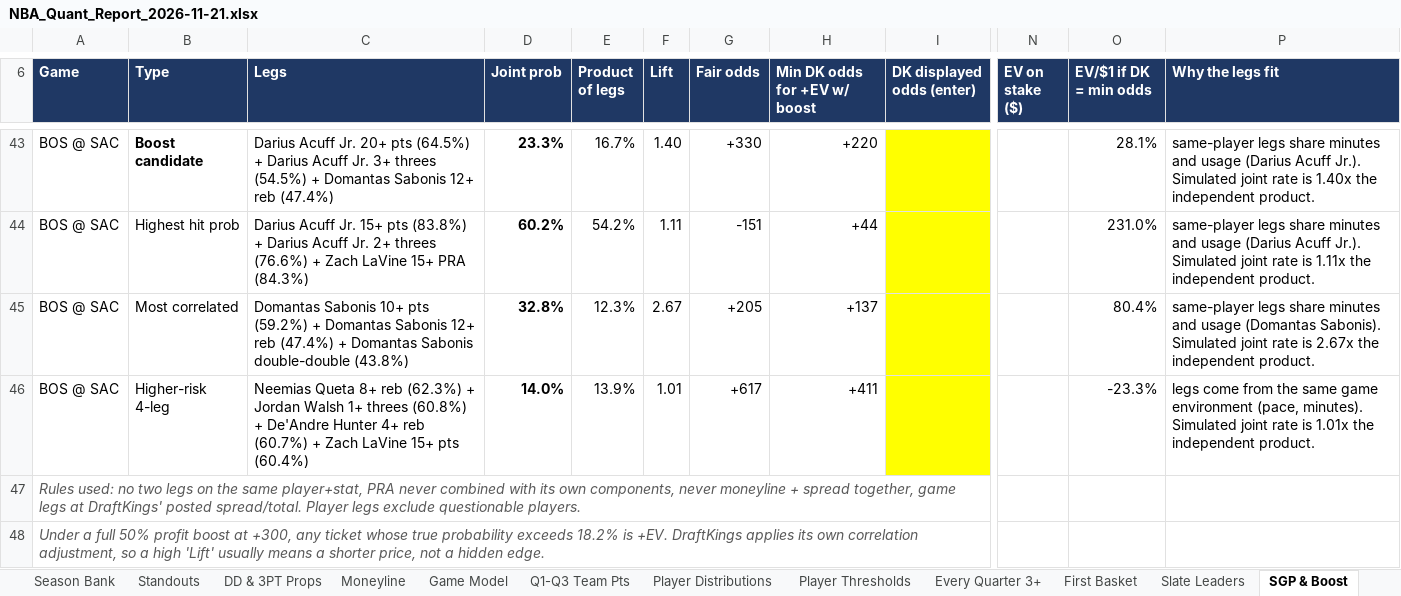
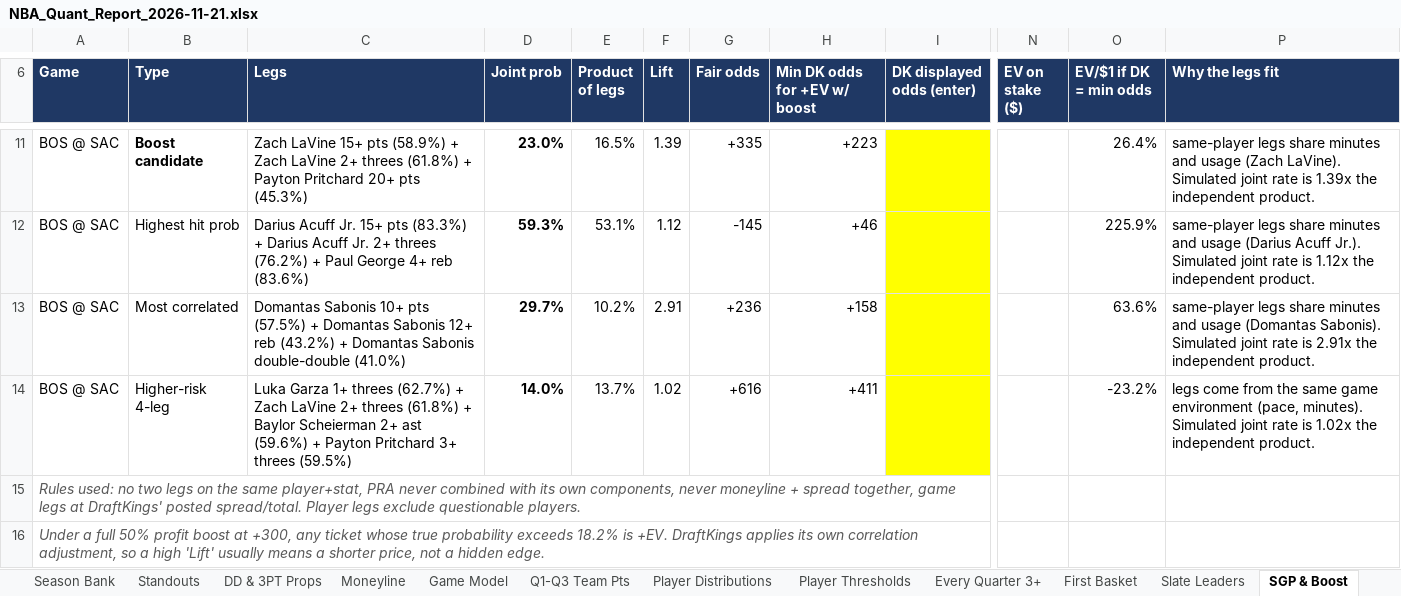
Before and after one commit to HeyShawtty/nba-quant-desk, an Excel workbook: reports/NBA_Quant_Report_2026-11-21.xlsx, sheet SGP & Boost, drawn as a sheet; only a part is shown, gaps mark what is left out; values as stored, in another font and other column widths than the file's, no borders; addresses are those after the commit; the diff covers the shown part only; the diff names each change by its address in the sheet, - before the commit and + after, or states it on an @@ line.

```diff
--- a/reports/NBA_Quant_Report_2026-11-21.xlsx (sheet SGP & Boost)
+++ b/reports/NBA_Quant_Report_2026-11-21.xlsx (sheet SGP & Boost)
-C11 (Legs): Darius Acuff Jr. 20+ pts (64.5%) + Darius Acuff Jr. 3+ threes (54.5%) + Domantas Sabonis 12+ reb (47.4%)
+C11 (Legs): Zach LaVine 15+ pts (58.9%) + Zach LaVine 2+ threes (61.8%) + Payton Pritchard 20+ pts (45.3%)
-D11 (Joint prob): 23.3%
+D11 (Joint prob): 23.0%
-E11 (Product of legs): 16.7%
+E11 (Product of legs): 16.5%
-F11 (Lift): 1.40
+F11 (Lift): 1.39
-G11 (Fair odds): +330
+G11 (Fair odds): +335
-H11 (Min DK odds for +EV w/ boost): +220
+H11 (Min DK odds for +EV w/ boost): +223
-O11 (EV/$1 if DK = min odds): 28.1%
+O11 (EV/$1 if DK = min odds): 26.4%
-P11 (Why the legs fit): …and usage (Darius Acuff Jr.). Simulated joint rate is 1.40x the independent…
+P11 (Why the legs fit): …and usage (Zach LaVine). Simulated joint rate is 1.39x the independent…
-C12 (Legs): …15+ pts (83.8%) + Darius Acuff Jr. 2+ threes (76.6%) + Zach LaVine 15+ PRA (84.3%)
+C12 (Legs): …15+ pts (83.3%) + Darius Acuff Jr. 2+ threes (76.2%) + Paul George 4+ reb (83.6%)
-D12 (Joint prob): 60.2%
+D12 (Joint prob): 59.3%
-E12 (Product of legs): 54.2%
+E12 (Product of legs): 53.1%
-F12 (Lift): 1.11
+F12 (Lift): 1.12
-G12 (Fair odds): -151
+G12 (Fair odds): -145
-H12 (Min DK odds for +EV w/ boost): +44
+H12 (Min DK odds for +EV w/ boost): +46
-O12 (EV/$1 if DK = min odds): 231.0%
+O12 (EV/$1 if DK = min odds): 225.9%
-P12 (Why the legs fit): …rate is 1.11x the independent…
+P12 (Why the legs fit): …rate is 1.12x the independent…
-C13 (Legs): …10+ pts (59.2%) + Domantas Sabonis 12+ reb (47.4%) + Domantas Sabonis double-double (43.8%)
+C13 (Legs): …10+ pts (57.5%) + Domantas Sabonis 12+ reb (43.2%) + Domantas Sabonis double-double (41.0%)
-D13 (Joint prob): 32.8%
+D13 (Joint prob): 29.7%
-E13 (Product of legs): 12.3%
+E13 (Product of legs): 10.2%
-F13 (Lift): 2.67
+F13 (Lift): 2.91
-G13 (Fair odds): +205
+G13 (Fair odds): +236
-H13 (Min DK odds for +EV w/ boost): +137
+H13 (Min DK odds for +EV w/ boost): +158
-O13 (EV/$1 if DK = min odds): 80.4%
+O13 (EV/$1 if DK = min odds): 63.6%
-P13 (Why the legs fit): …rate is 2.67x the independent…
+P13 (Why the legs fit): …rate is 2.91x the independent…
-C14 (Legs): Neemias Queta 8+ reb (62.3%) + Jordan Walsh 1+ threes (60.8%) + De'Andre Hunter 4+ reb (60.7%) + Zach LaVine 15+ pts (60.4%)
+C14 (Legs): Luka Garza 1+ threes (62.7%) + Zach LaVine 2+ threes (61.8%) + Baylor Scheierman 2+ ast (59.6%) + Payton Pritchard 3+ threes (59.5%)
-E14 (Product of legs): 13.9%
+E14 (Product of legs): 13.7%
-F14 (Lift): 1.01
+F14 (Lift): 1.02
-G14 (Fair odds): +617
+G14 (Fair odds): +616
-O14 (EV/$1 if DK = min odds): -23.3%
+O14 (EV/$1 if DK = min odds): -23.2%
-P14 (Why the legs fit): …rate is 1.01x the independent…
+P14 (Why the legs fit): …rate is 1.02x the independent…
```
Also changed, not shown: 32 removed rows and 26 edited cells elsewhere in this sheet, sheet Player Distributions, sheet Player Thresholds, sheet Season Bank, sheet Rotations & Breakouts, sheet Minutes & Injuries, sheet Box Scores, 11 more sheets, formulas that keep their value, reports/Data_Bank_2026-27.xlsx, 8 other files.
